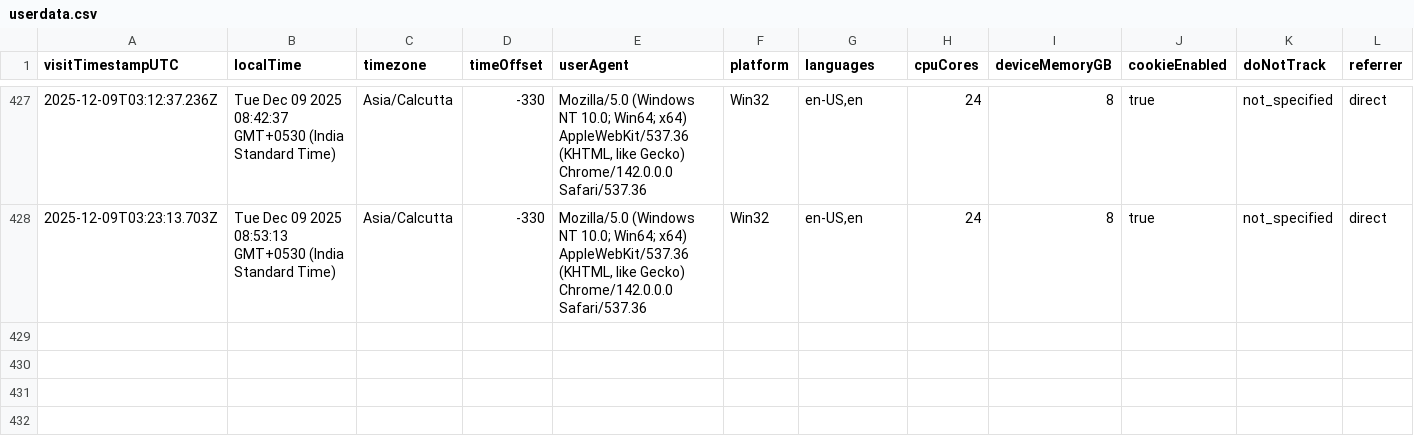
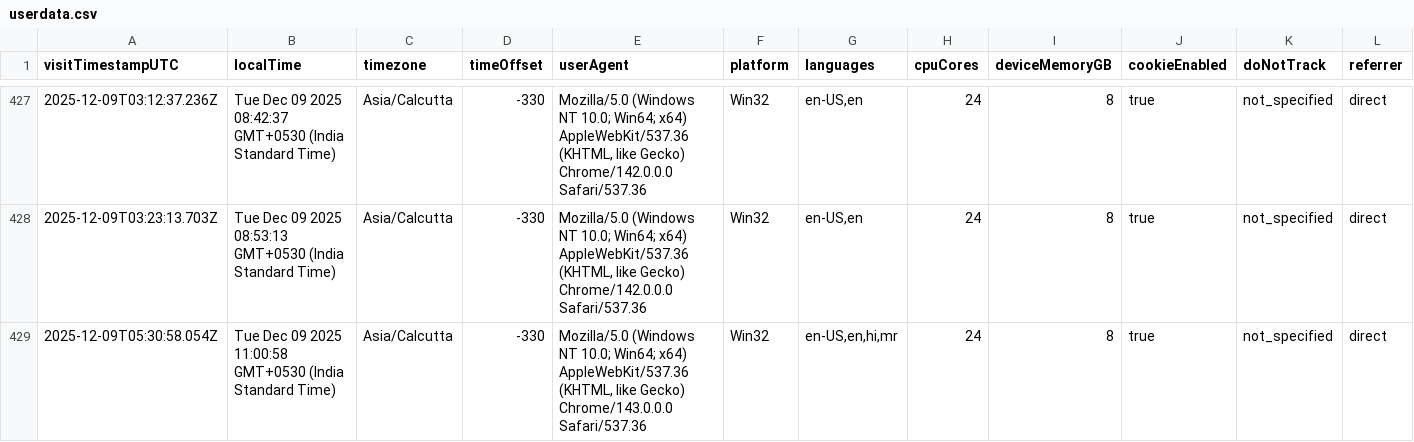
Before and after one commit to rutujdhodapkar/Image-Hosting, a CSV file: userdata.csv, drawn as a sheet; only a part is shown, gaps mark what is left out; rows hold the shown columns only; the diff names each change by its address in the sheet, - before the commit and + after, or states it on an @@ line.

Commit message:
Log visitor data - 2025-12-09T05:30:59.969Z

```diff
--- a/userdata.csv
+++ b/userdata.csv
+row 429: 2025-12-09T05:30:58.054Z | Tue Dec 09 2025 11:00:58 GMT+0530 (India Standard Time) | Asia/Calcutta | -330 | Mozilla/5.0 (Windows NT 10.0; Win64; x64) AppleWebKit/537.36 (KHTML, like Gecko) Chrome/143.0.0.0 Safari/537.36 | Win32 | en-US,en,hi,mr | 24 | 8 | true | not_specified | direct
```
